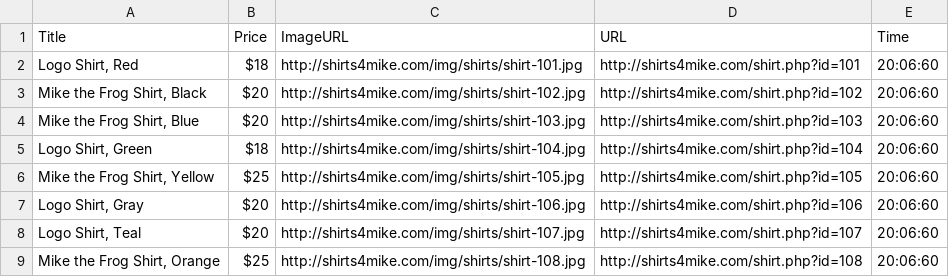
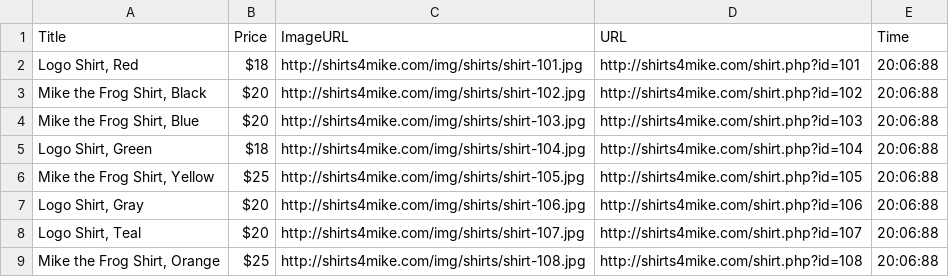
Before and after one commit to meysuhn/TH_Challenge6_Content-Scraper, a CSV file: data/2017-06-27.csv, drawn as a sheet.

```diff
--- a/data/2017-06-27.csv
+++ b/data/2017-06-27.csv
@@ -1,9 +1,9 @@
 "Title","Price","ImageURL","URL","Time"
-"Logo Shirt, Red","$18","http://shirts4mike.com/img/shirts/shirt-101.jpg","http://shirts4mike.com/shirt.php?id=101","20:06:60"
-"Mike the Frog Shirt, Black","$20","http://shirts4mike.com/img/shirts/shirt-102.jpg","http://shirts4mike.com/shirt.php?id=102","20:06:60"
-"Mike the Frog Shirt, Blue","$20","http://shirts4mike.com/img/shirts/shirt-103.jpg","http://shirts4mike.com/shirt.php?id=103","20:06:60"
-"Logo Shirt, Green","$18","http://shirts4mike.com/img/shirts/shirt-104.jpg","http://shirts4mike.com/shirt.php?id=104","20:06:60"
-"Mike the Frog Shirt, Yellow","$25","http://shirts4mike.com/img/shirts/shirt-105.jpg","http://shirts4mike.com/shirt.php?id=105","20:06:60"
-"Logo Shirt, Gray","$20","http://shirts4mike.com/img/shirts/shirt-106.jpg","http://shirts4mike.com/shirt.php?id=106","20:06:60"
-"Logo Shirt, Teal","$20","http://shirts4mike.com/img/shirts/shirt-107.jpg","http://shirts4mike.com/shirt.php?id=107","20:06:60"
-"Mike the Frog Shirt, Orange","$25","http://shirts4mike.com/img/shirts/shirt-108.jpg","http://shirts4mike.com/shirt.php?id=108","20:06:60"
+"Logo Shirt, Red","$18","http://shirts4mike.com/img/shirts/shirt-101.jpg","http://shirts4mike.com/shirt.php?id=101","20:06:88"
+"Mike the Frog Shirt, Black","$20","http://shirts4mike.com/img/shirts/shirt-102.jpg","http://shirts4mike.com/shirt.php?id=102","20:06:88"
+"Mike the Frog Shirt, Blue","$20","http://shirts4mike.com/img/shirts/shirt-103.jpg","http://shirts4mike.com/shirt.php?id=103","20:06:88"
+"Logo Shirt, Green","$18","http://shirts4mike.com/img/shirts/shirt-104.jpg","http://shirts4mike.com/shirt.php?id=104","20:06:88"
+"Mike the Frog Shirt, Yellow","$25","http://shirts4mike.com/img/shirts/shirt-105.jpg","http://shirts4mike.com/shirt.php?id=105","20:06:88"
+"Logo Shirt, Gray","$20","http://shirts4mike.com/img/shirts/shirt-106.jpg","http://shirts4mike.com/shirt.php?id=106","20:06:88"
+"Logo Shirt, Teal","$20","http://shirts4mike.com/img/shirts/shirt-107.jpg","http://shirts4mike.com/shirt.php?id=107","20:06:88"
+"Mike the Frog Shirt, Orange","$25","http://shirts4mike.com/img/shirts/shirt-108.jpg","http://shirts4mike.com/shirt.php?id=108","20:06:88"
```
Also changed, not shown: 1 other file.
